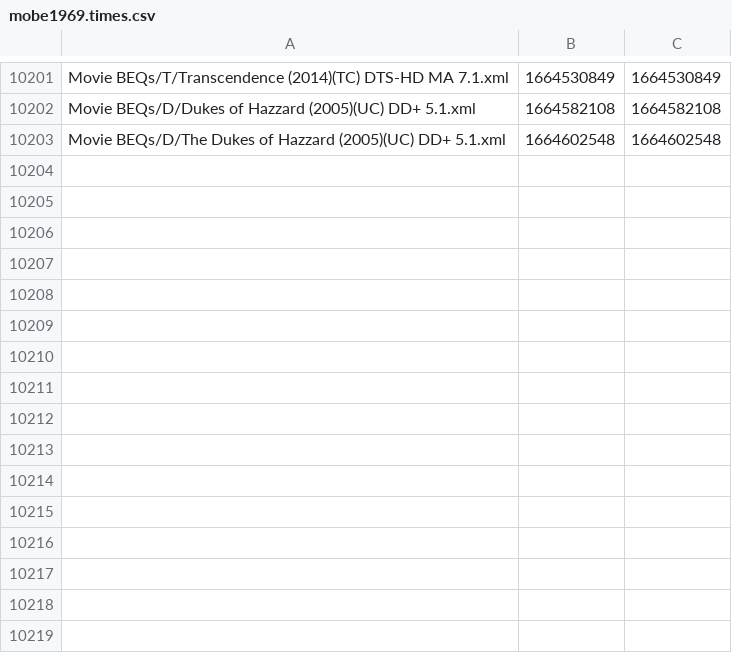
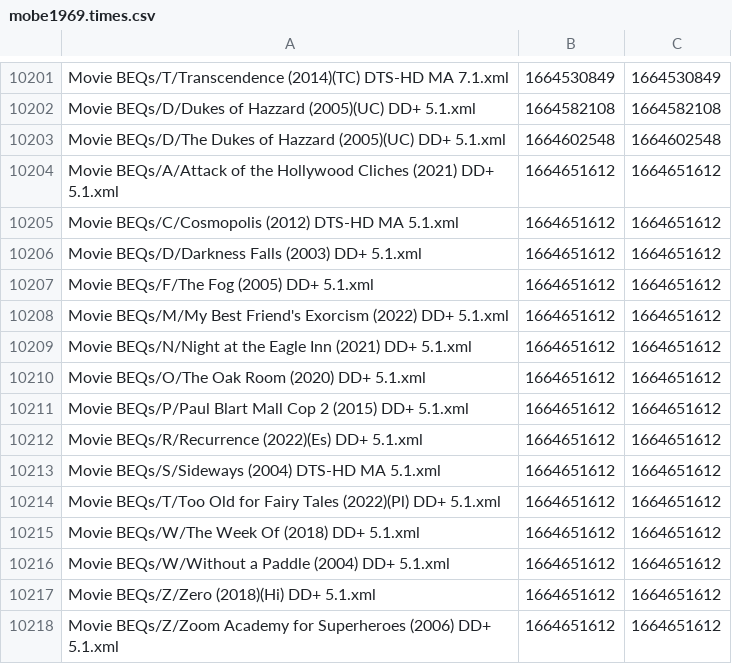
Before and after one commit to 3ll3d00d/beqcatalogue, a CSV file: mobe1969.times.csv, drawn as a sheet; only a part is shown, gaps mark what is left out.

```diff
--- a/mobe1969.times.csv
+++ b/mobe1969.times.csv
@@ -10203 +10203,16 @@ Movie BEQs/D/Dukes of Hazzard (2005)(UC) DD+ 5.1.xml,1664582108,1664582108
 Movie BEQs/D/The Dukes of Hazzard (2005)(UC) DD+ 5.1.xml,1664602548,1664602548
+Movie BEQs/A/Attack of the Hollywood Cliches (2021) DD+ 5.1.xml,1664651612,1664651612
+Movie BEQs/C/Cosmopolis (2012) DTS-HD MA 5.1.xml,1664651612,1664651612
+Movie BEQs/D/Darkness Falls (2003) DD+ 5.1.xml,1664651612,1664651612
+Movie BEQs/F/The Fog (2005) DD+ 5.1.xml,1664651612,1664651612
+Movie BEQs/M/My Best Friend's Exorcism (2022) DD+ 5.1.xml,1664651612,1664651612
+Movie BEQs/N/Night at the Eagle Inn (2021) DD+ 5.1.xml,1664651612,1664651612
+Movie BEQs/O/The Oak Room (2020) DD+ 5.1.xml,1664651612,1664651612
+Movie BEQs/P/Paul Blart Mall Cop 2 (2015) DD+ 5.1.xml,1664651612,1664651612
+Movie BEQs/R/Recurrence (2022)(Es) DD+ 5.1.xml,1664651612,1664651612
+Movie BEQs/S/Sideways (2004) DTS-HD MA 5.1.xml,1664651612,1664651612
+Movie BEQs/T/Too Old for Fairy Tales (2022)(Pl) DD+ 5.1.xml,1664651612,1664651612
+Movie BEQs/W/The Week Of (2018) DD+ 5.1.xml,1664651612,1664651612
+Movie BEQs/W/Without a Paddle (2004) DD+ 5.1.xml,1664651612,1664651612
+Movie BEQs/Z/Zero (2018)(Hi) DD+ 5.1.xml,1664651612,1664651612
+Movie BEQs/Z/Zoom Academy for Superheroes (2006) DD+ 5.1.xml,1664651612,1664651612
```
Also changed, not shown: 19 other files.
